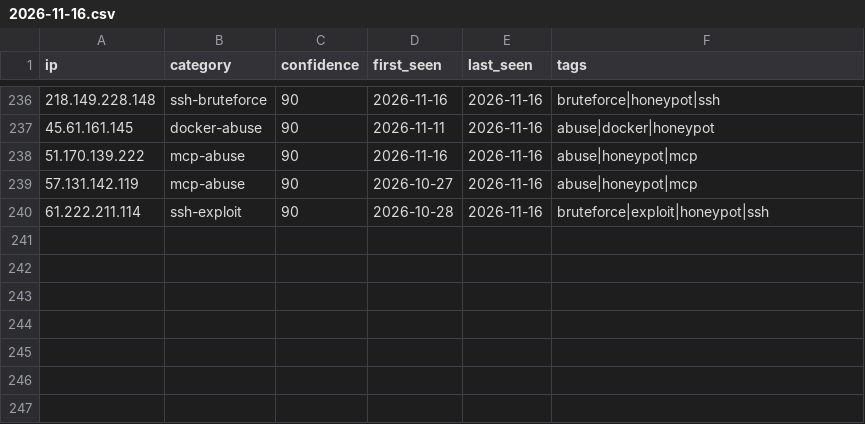
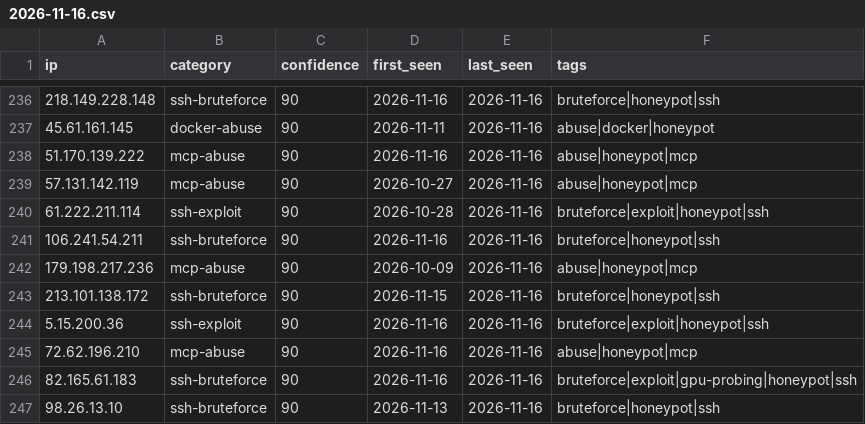
Before and after one commit to Zikmadol/trapline-ioc, a CSV file: daily/2026-11-16.csv, drawn as a sheet; only a part is shown, gaps mark what is left out; the diff names each change by its address in the sheet, - before the commit and + after, or states it on an @@ line.

```diff
--- a/daily/2026-11-16.csv
+++ b/daily/2026-11-16.csv
+row 241: 106.241.54.211 | ssh-bruteforce | 90 | 2026-11-16 | 2026-11-16 | bruteforce|honeypot|ssh
+row 242: 179.198.217.236 | mcp-abuse | 90 | 2026-10-09 | 2026-11-16 | abuse|honeypot|mcp
+row 243: 213.101.138.172 | ssh-bruteforce | 90 | 2026-11-15 | 2026-11-16 | bruteforce|honeypot|ssh
+row 244: 5.15.200.36 | ssh-exploit | 90 | 2026-11-16 | 2026-11-16 | bruteforce|exploit|honeypot|ssh
+row 245: 72.62.196.210 | mcp-abuse | 90 | 2026-11-16 | 2026-11-16 | abuse|honeypot|mcp
+row 246: 82.165.61.183 | ssh-bruteforce | 90 | 2026-11-16 | 2026-11-16 | bruteforce|exploit|gpu-probing|honeypot|ssh
+row 247: 98.26.13.10 | ssh-bruteforce | 90 | 2026-11-13 | 2026-11-16 | bruteforce|honeypot|ssh
```
Also changed, not shown: feeds/ai-infra.csv, feeds/all-observed.csv, 13 other files.
